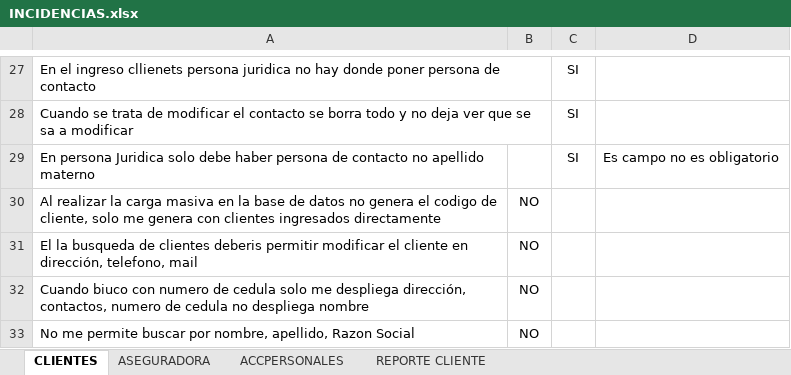
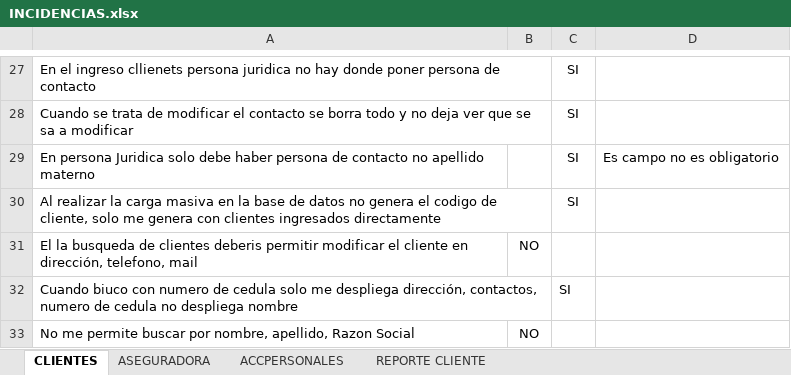
Before and after one commit to jipowi/hiperion, an Excel workbook: Documentacion/Pruebas Noviembre/INCIDENCIAS.xlsx, sheet CLIENTES, drawn as a sheet; only a part is shown, gaps mark what is left out; values as stored, in another font and other column widths than the file's, no borders; charts and pictures not drawn; the diff names each change by its address in the sheet, - before the commit and + after, or states it on an @@ line.

```diff
--- a/Documentacion/Pruebas Noviembre/INCIDENCIAS.xlsx (sheet CLIENTES)
+++ b/Documentacion/Pruebas Noviembre/INCIDENCIAS.xlsx (sheet CLIENTES)
-B30: NO
+B30: (empty)
-C30: (empty)
+C30: SI
-B32: NO
+B32: (empty)
-C32: (empty)
+C32: SI
```
